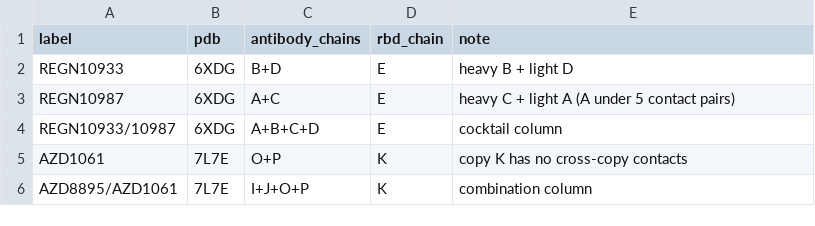
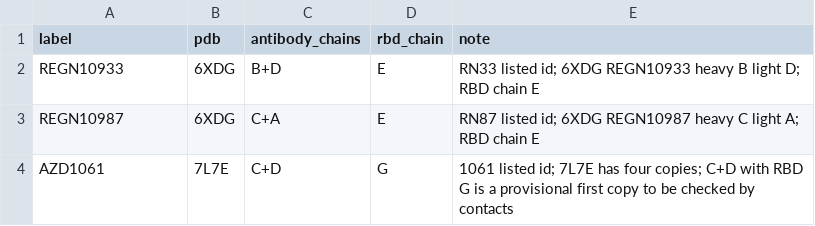
Before and after one commit to Khokhlakov/replication-TN, a CSV file: topnettree/data/raw/antibody_aliases.csv, drawn as a sheet.

```diff
--- a/topnettree/data/raw/antibody_aliases.csv
+++ b/topnettree/data/raw/antibody_aliases.csv
@@ -1,6 +1,4 @@
 label,pdb,antibody_chains,rbd_chain,note
-REGN10933,6XDG,B+D,E,heavy B + light D
-REGN10987,6XDG,A+C,E,heavy C + light A (A under 5 contact pairs)
-REGN10933/10987,6XDG,A+B+C+D,E,cocktail column
-AZD1061,7L7E,O+P,K,copy K has no cross-copy contacts
-AZD8895/AZD1061,7L7E,I+J+O+P,K,combination column
+REGN10933,6XDG,B+D,E,RN33 listed id; 6XDG REGN10933 heavy B light D; RBD chain E
+REGN10987,6XDG,C+A,E,RN87 listed id; 6XDG REGN10987 heavy C light A; RBD chain E
+AZD1061,7L7E,C+D,G,1061 listed id; 7L7E has four copies; C+D with RBD G is a provisional first copy to be checked by contacts
```
Also changed, not shown: 2 other files.
